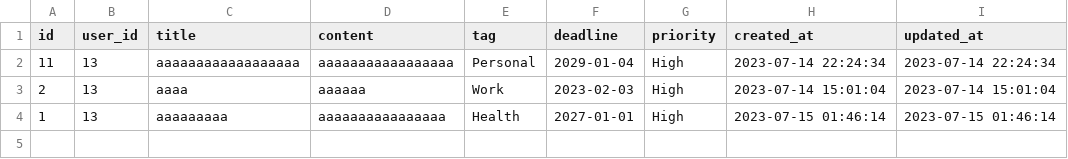
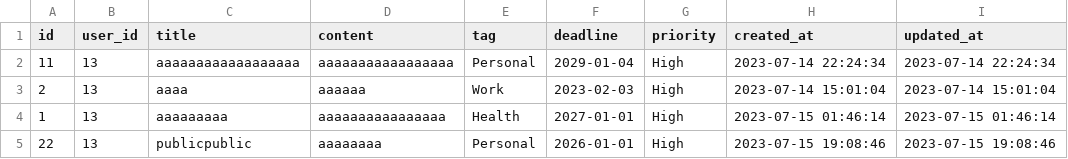
Before and after one commit to Maikooon/Final_todolist, a CSV file: todolist/Archive.csv, drawn as a sheet; the diff names each change by its address in the sheet, - before the commit and + after, or states it on an @@ line.

```diff
--- a/todolist/Archive.csv
+++ b/todolist/Archive.csv
+row 5: 22 | 13 | publicpublic | aaaaaaaa | Personal | 2026-01-01 | High | 2023-07-15 19:08:46 | 2023-07-15 19:08:46
```
Also changed, not shown: todolist/member.csv, todolist/todos.csv, 9 other files.
